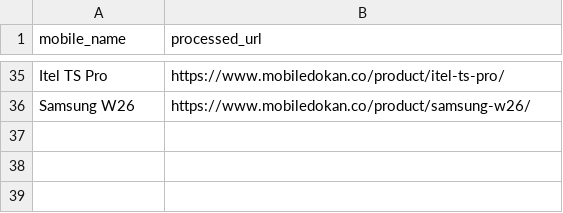
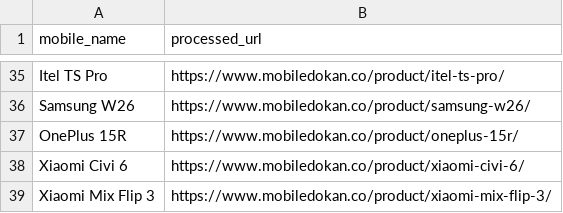
Before and after one commit to fahimpyto/RiyasadAzim-of-Phones, a CSV file: processed_links.csv, drawn as a sheet; only a part is shown, gaps mark what is left out; the diff names each change by its address in the sheet, - before the commit and + after, or states it on an @@ line.

```diff
--- a/processed_links.csv
+++ b/processed_links.csv
+row 37: OnePlus 15R | https://www.mobiledokan.co/product/oneplus-15r/
+row 38: Xiaomi Civi 6 | https://www.mobiledokan.co/product/xiaomi-civi-6/
+row 39: Xiaomi Mix Flip 3 | https://www.mobiledokan.co/product/xiaomi-mix-flip-3/
```
Also changed, not shown: 6 other files.
